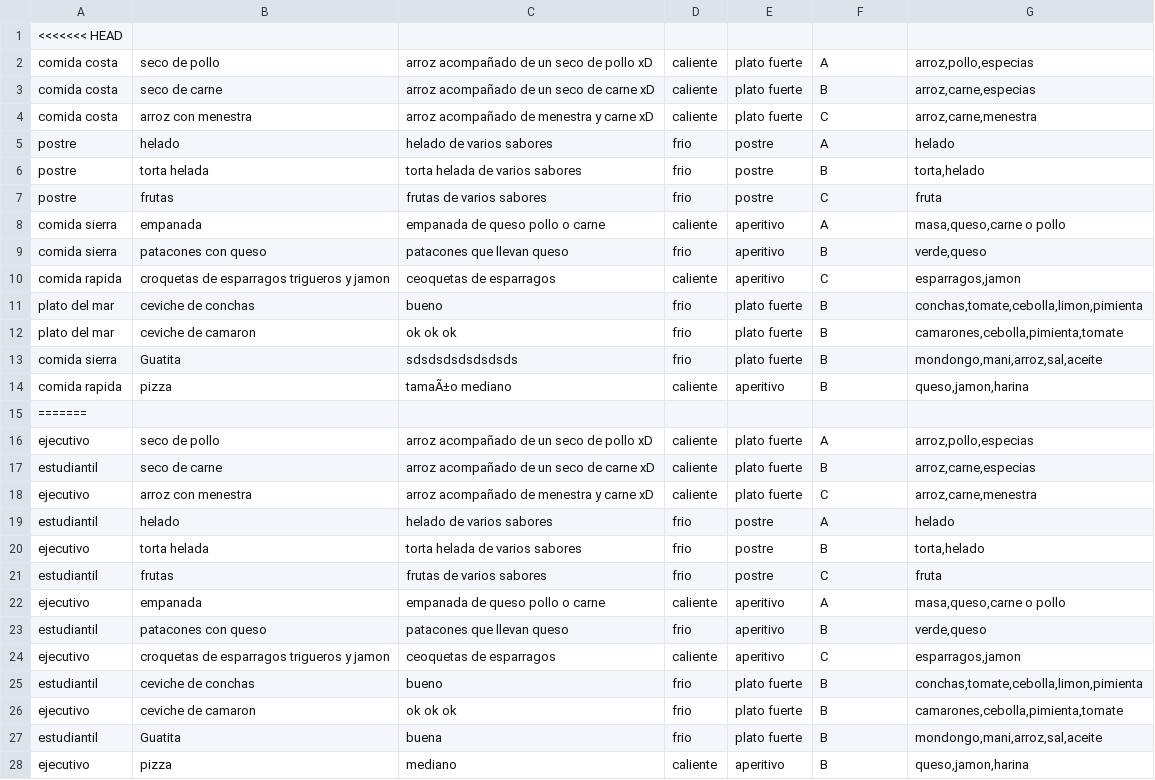
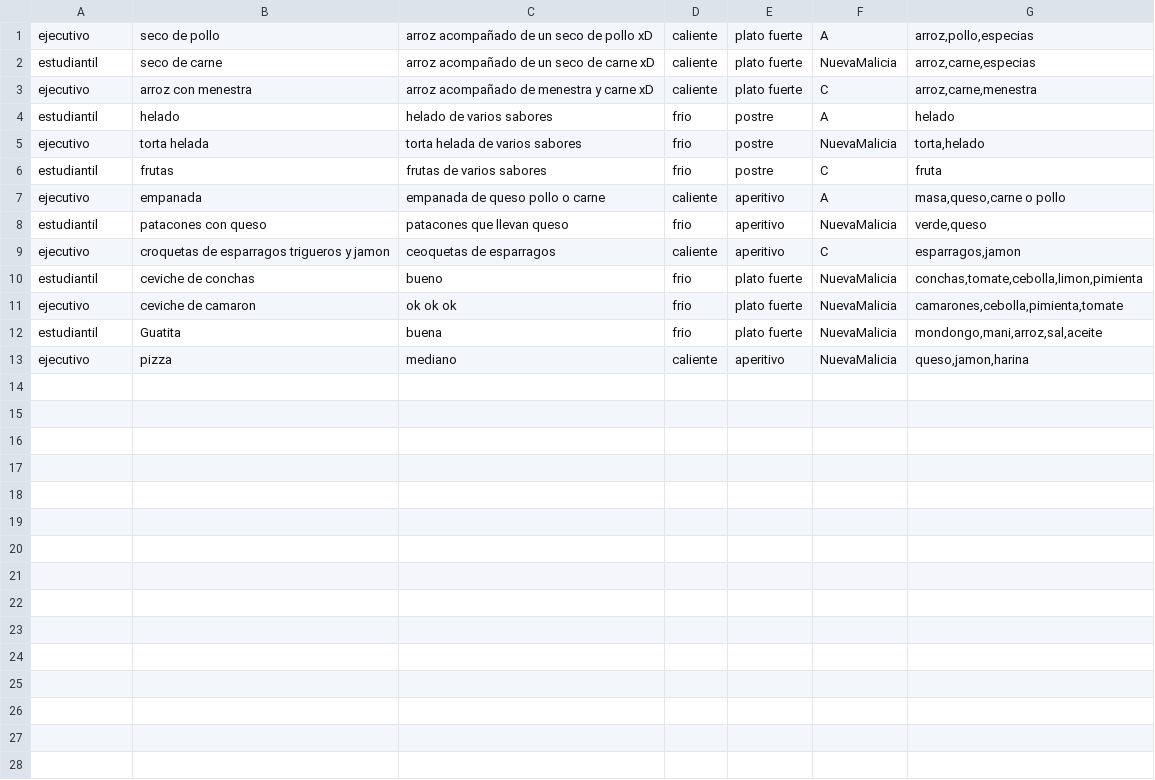
Before and after one commit to Jealvia/DS2017-G9, a CSV file: Proyecto/platos.csv, drawn as a sheet; only a part is shown; the diff covers the shown part only.

```diff
--- a/Proyecto/platos.csv
+++ b/Proyecto/platos.csv
@@ -1,28 +1,13 @@
-<<<<<<< HEAD
-comida costa;seco de pollo;arroz acompañado de un seco de pollo xD;caliente;plato fuerte;A;arroz,pollo,especias
-comida costa;seco de carne;arroz acompañado de un seco de carne xD;caliente;plato fuerte;B;arroz,carne,especias
-comida costa;arroz con menestra;arroz acompañado de menestra y carne xD;caliente;plato fuerte;C;arroz,carne,menestra
-postre;helado;helado de varios sabores;frio;postre;A;helado
-postre;torta helada;torta helada de varios sabores;frio;postre;B;torta,helado
-postre;frutas;frutas de varios sabores;frio;postre;C;fruta
-comida sierra;empanada;empanada de queso pollo o carne;caliente;aperitivo;A;masa,queso,carne o pollo
-comida sierra;patacones con queso;patacones que llevan queso;frio;aperitivo;B;verde,queso
-comida rapida;croquetas de esparragos trigueros y jamon;ceoquetas de esparragos;caliente;aperitivo;C;esparragos,jamon
-plato del mar;ceviche de conchas;bueno;frio;plato fuerte;B;conchas,tomate,cebolla,limon,pimienta
-plato del mar;ceviche de camaron;ok ok ok;frio;plato fuerte;B;camarones,cebolla,pimienta,tomate
-comida sierra;Guatita;sdsdsdsdsdsdsds;frio;plato fuerte;B;mondongo,mani,arroz,sal,aceite
-comida rapida;pizza;tamaÃ±o mediano;caliente;aperitivo;B;queso,jamon,harina
-=======
 ejecutivo;seco de pollo;arroz acompañado de un seco de pollo xD;caliente;plato fuerte;A;arroz,pollo,especias
-estudiantil;seco de carne;arroz acompañado de un seco de carne xD;caliente;plato fuerte;B;arroz,carne,especias
+estudiantil;seco de carne;arroz acompañado de un seco de carne xD;caliente;plato fuerte;NuevaMalicia;arroz,carne,especias
 ejecutivo;arroz con menestra;arroz acompañado de menestra y carne xD;caliente;plato fuerte;C;arroz,carne,menestra
 estudiantil;helado;helado de varios sabores;frio;postre;A;helado
-ejecutivo;torta helada;torta helada de varios sabores;frio;postre;B;torta,helado
+ejecutivo;torta helada;torta helada de varios sabores;frio;postre;NuevaMalicia;torta,helado
 estudiantil;frutas;frutas de varios sabores;frio;postre;C;fruta
 ejecutivo;empanada;empanada de queso pollo o carne;caliente;aperitivo;A;masa,queso,carne o pollo
-estudiantil;patacones con queso;patacones que llevan queso;frio;aperitivo;B;verde,queso
+estudiantil;patacones con queso;patacones que llevan queso;frio;aperitivo;NuevaMalicia;verde,queso
 ejecutivo;croquetas de esparragos trigueros y jamon;ceoquetas de esparragos;caliente;aperitivo;C;esparragos,jamon
-estudiantil;ceviche de conchas;bueno;frio;plato fuerte;B;conchas,tomate,cebolla,limon,pimienta
-ejecutivo;ceviche de camaron;ok ok ok;frio;plato fuerte;B;camarones,cebolla,pimienta,tomate
-estudiantil;Guatita;buena;frio;plato fuerte;B;mondongo,mani,arroz,sal,aceite
-ejecutivo;pizza;mediano;caliente;aperitivo;B;queso,jamon,harina
+estudiantil;ceviche de conchas;bueno;frio;plato fuerte;NuevaMalicia;conchas,tomate,cebolla,limon,pimienta
+ejecutivo;ceviche de camaron;ok ok ok;frio;plato fuerte;NuevaMalicia;camarones,cebolla,pimienta,tomate
+estudiantil;Guatita;buena;frio;plato fuerte;NuevaMalicia;mondongo,mani,arroz,sal,aceite
+ejecutivo;pizza;mediano;caliente;aperitivo;NuevaMalicia;queso,jamon,harina
```
Also changed, not shown: 1 removed row elsewhere in this file, 29 other files.
